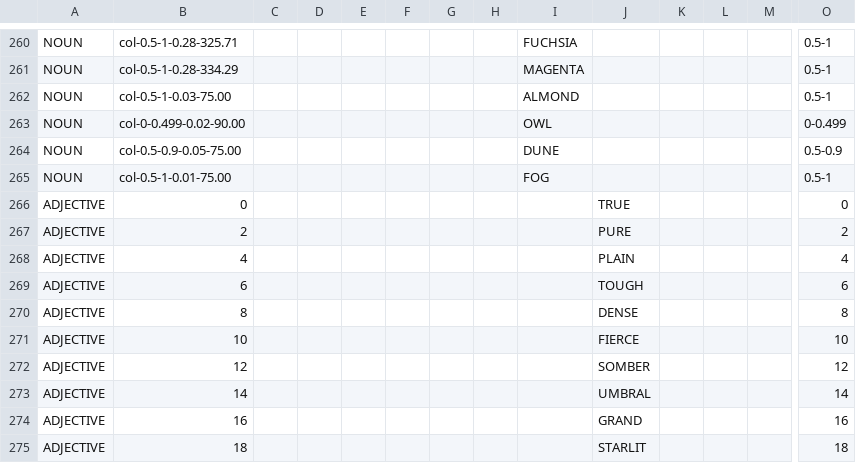
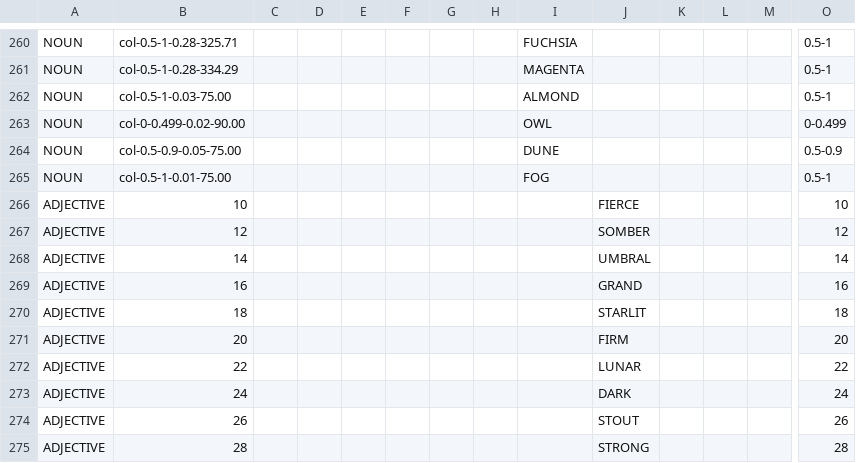
Before and after one commit to HC-SAMI/colorsamificator, a CSV file: data/anchors.csv, drawn as a sheet; only a part is shown, gaps mark what is left out; the shorter side is filled out with more unchanged rows; removed rows and columns are numbered as before the commit, all else as after; rows hold the shown columns only; the diff covers the shown part only; the diff names each change by its address in the sheet, - before the commit and + after, or states it on an @@ line.

```diff
--- a/data/anchors.csv
+++ b/data/anchors.csv
-row 266: ADJECTIVE | 0 |  |  |  |  |  |  |  | TRUE |  |  |  | 0
-row 267: ADJECTIVE | 2 |  |  |  |  |  |  |  | PURE |  |  |  | 2
-row 268: ADJECTIVE | 4 |  |  |  |  |  |  |  | PLAIN |  |  |  | 4
-row 269: ADJECTIVE | 6 |  |  |  |  |  |  |  | TOUGH |  |  |  | 6
-row 270: ADJECTIVE | 8 |  |  |  |  |  |  |  | DENSE |  |  |  | 8
```
Also changed, not shown: 5 added rows and 14 edited cells elsewhere in this file.
